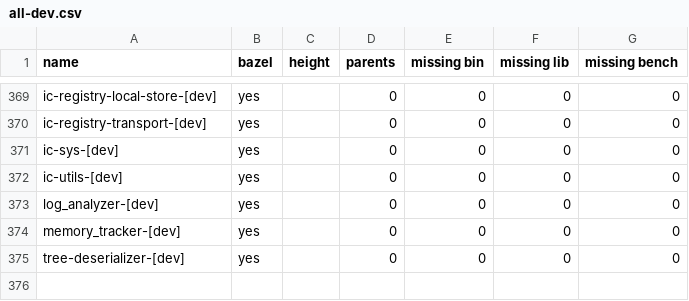
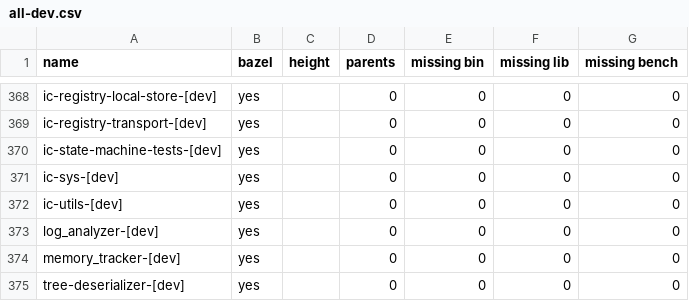
Before and after one commit to maksymar/ic-cargo-to-bazel-utils, a CSV file: output/all-dev.csv, drawn as a sheet; only a part is shown, gaps mark what is left out; the diff covers the shown part only.

Commit message:
fix tests dependencies (#9)

```diff
--- a/output/all-dev.csv
+++ b/output/all-dev.csv
@@ -370,2 +369,3 @@ ic-registry-local-store-[dev],yes,,0,0,0,0
 ic-registry-transport-[dev],yes,,0,0,0,0
+ic-state-machine-tests-[dev],yes,,0,0,0,0
 ic-sys-[dev],yes,,0,0,0,0
```
Also changed, not shown: 2 added rows and 3 removed rows elsewhere in this file, 2 other files.
